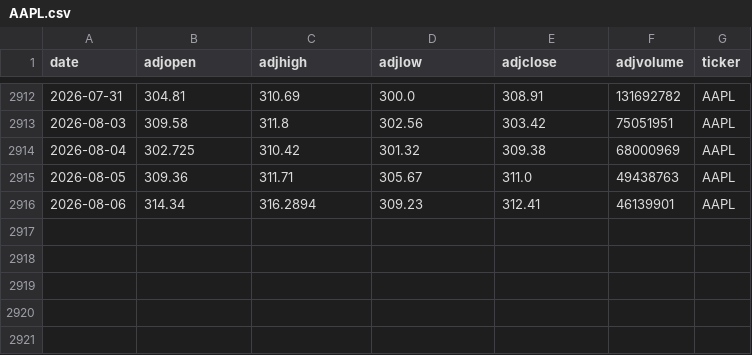
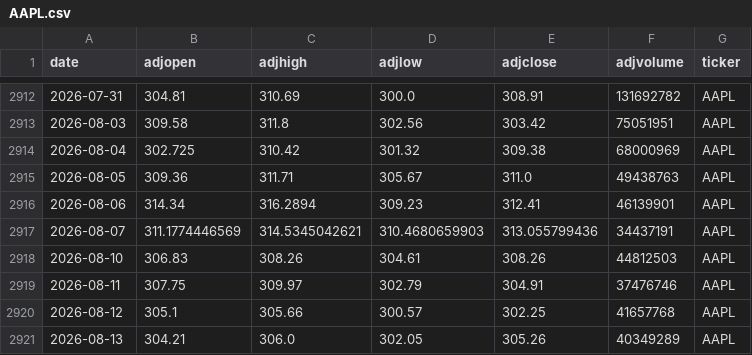
Before and after one commit to AungKyawWin20/Autonomous-Algorithmic-Trading-Agent, a CSV file: data/processed/AAPL.csv, drawn as a sheet; only a part is shown, gaps mark what is left out.

```diff
--- a/data/processed/AAPL.csv
+++ b/data/processed/AAPL.csv
@@ -2916 +2916,6 @@ date,adjopen,adjhigh,adjlow,adjclose,adjvolume,ticker
 2026-08-06,314.34,316.2894,309.23,312.41,46139901,AAPL
+2026-08-07,311.1774446569,314.5345042621,310.4680659903,313.055799436,34437191,AAPL
+2026-08-10,306.83,308.26,304.61,308.26,44812503,AAPL
+2026-08-11,307.75,309.97,302.79,304.91,37476746,AAPL
+2026-08-12,305.1,305.66,300.57,302.25,41657768,AAPL
+2026-08-13,304.21,306.0,302.05,305.26,40349289,AAPL
```
Also changed, not shown: data/processed/MSFT.csv, data/processed/TSLA.csv, 5 other files.
